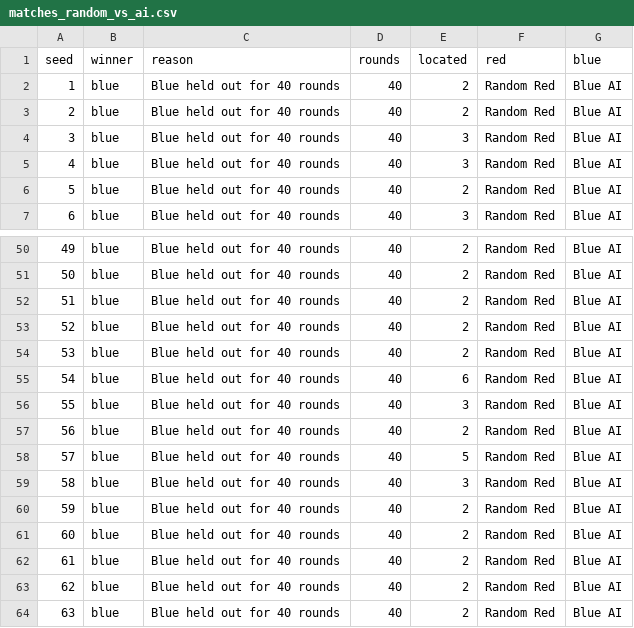
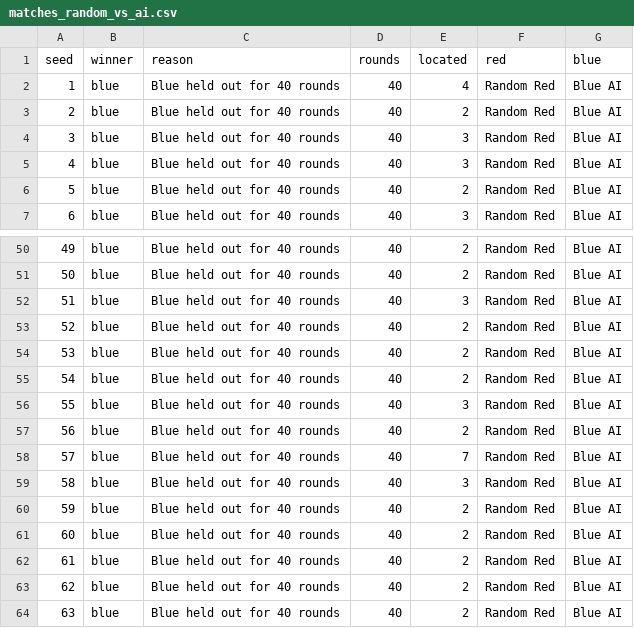
Before and after one commit to shadowfax-505/Zero-Day, a CSV file: experiments/results/matches_random_vs_ai.csv, drawn as a sheet; only a part is shown, gaps mark what is left out; the diff covers the shown part only.

```diff
--- a/experiments/results/matches_random_vs_ai.csv
+++ b/experiments/results/matches_random_vs_ai.csv
@@ -1,3 +1,3 @@
 seed,winner,reason,rounds,located,red,blue
-1,blue,Blue held out for 40 rounds,40,2,Random Red,Blue AI
+1,blue,Blue held out for 40 rounds,40,4,Random Red,Blue AI
 2,blue,Blue held out for 40 rounds,40,2,Random Red,Blue AI
@@ -51,9 +51,9 @@ seed,winner,reason,rounds,located,red,blue
 50,blue,Blue held out for 40 rounds,40,2,Random Red,Blue AI
-51,blue,Blue held out for 40 rounds,40,2,Random Red,Blue AI
+51,blue,Blue held out for 40 rounds,40,3,Random Red,Blue AI
 52,blue,Blue held out for 40 rounds,40,2,Random Red,Blue AI
 53,blue,Blue held out for 40 rounds,40,2,Random Red,Blue AI
-54,blue,Blue held out for 40 rounds,40,6,Random Red,Blue AI
+54,blue,Blue held out for 40 rounds,40,2,Random Red,Blue AI
 55,blue,Blue held out for 40 rounds,40,3,Random Red,Blue AI
 56,blue,Blue held out for 40 rounds,40,2,Random Red,Blue AI
-57,blue,Blue held out for 40 rounds,40,5,Random Red,Blue AI
+57,blue,Blue held out for 40 rounds,40,7,Random Red,Blue AI
 58,blue,Blue held out for 40 rounds,40,3,Random Red,Blue AI
```
Also changed, not shown: 22 edited cells elsewhere in this file, experiments/results/matches_ai_vs_ai.csv, experiments/results/matches_ai_vs_nofilter.csv, 7 other files.
